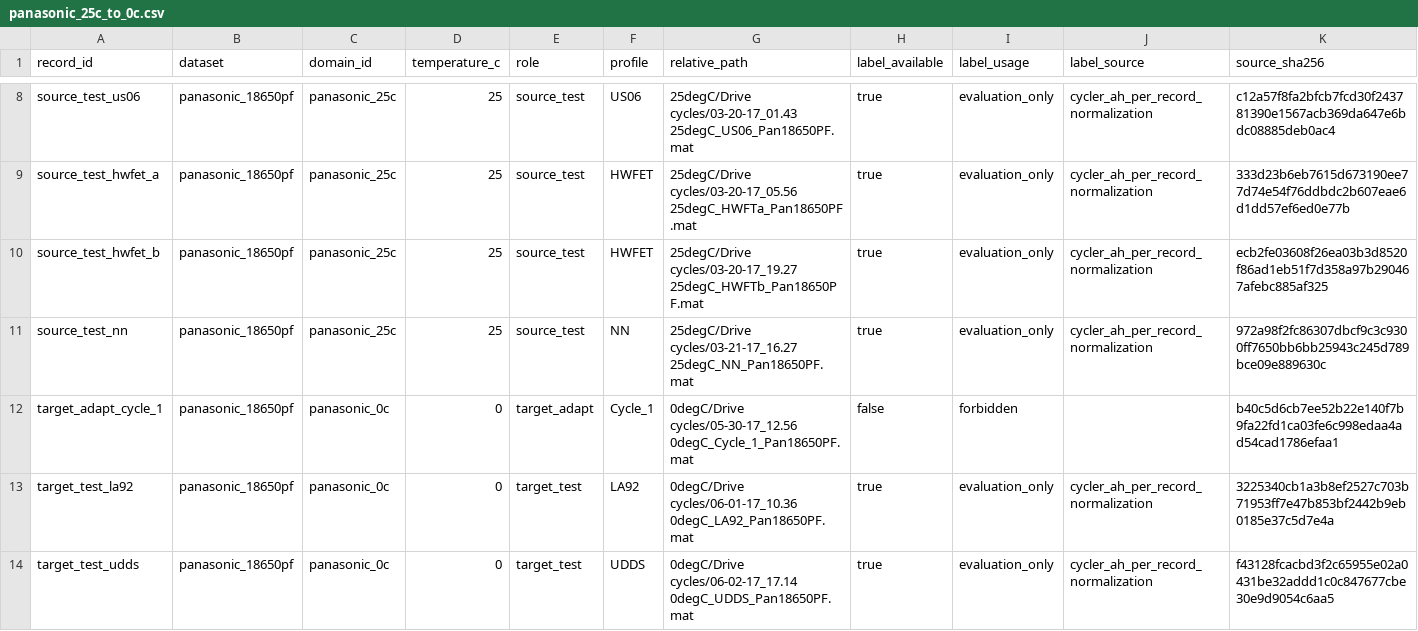
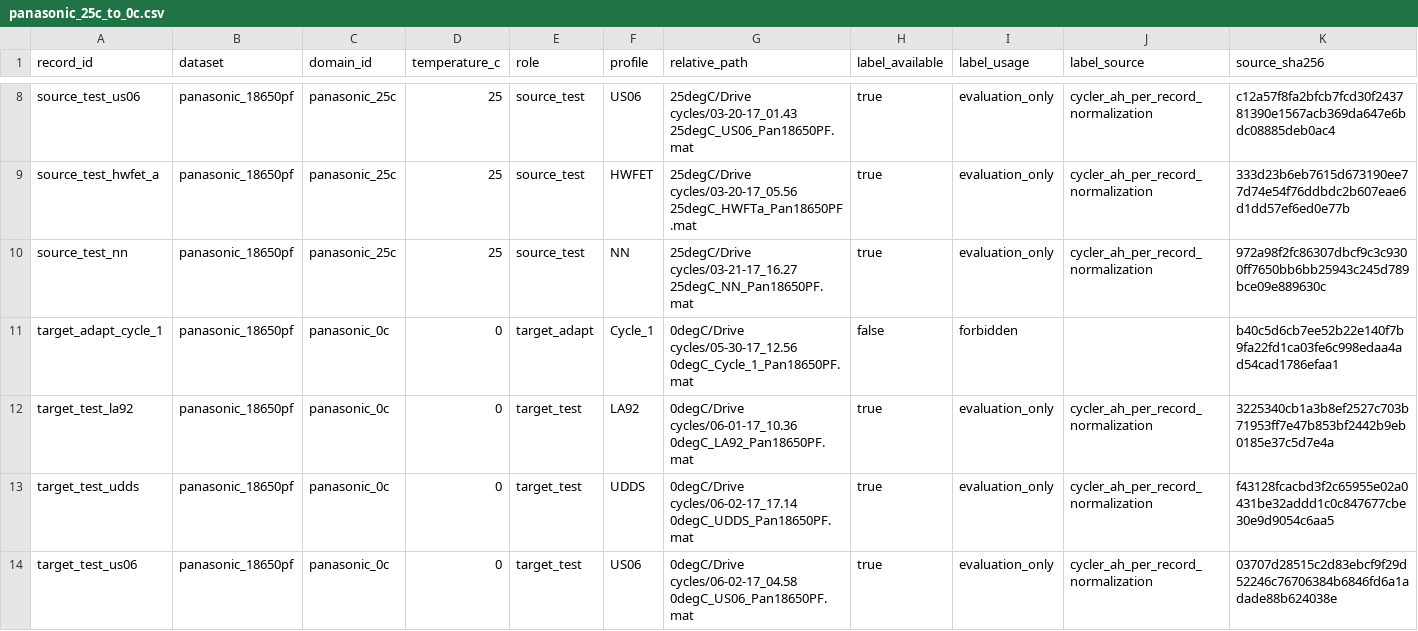
Before and after one commit to zhangcastle/battery-soc-active-learning, a CSV file: data/manifests/liu_2025/panasonic_25c_to_0c.csv, drawn as a sheet; only a part is shown, gaps mark what is left out; the shorter side is filled out with more unchanged rows.

Commit message:
feat: implement corrected source-only protocol for Liu 2025 reproduction
- Added a new source-only run in the notebook that utilizes one 25°C HWFET session and a diagnostic source-domain min-max scaler, ensuring all 25°C input covariates are normalized without initiating target adaptation.
- Updated the reproduction script to support the new `--source-only` argument, allowing for the generation of results specific to the source-only protocol.
- Enhanced documentation to clarify the purpose and methodology of the corrected source-only check, including details on the data selection process.
- Implemented validation in the manifest loading function to reject duplicate test profiles, ensuring data integrity.

```diff
--- a/data/manifests/liu_2025/panasonic_25c_to_0c.csv
+++ b/data/manifests/liu_2025/panasonic_25c_to_0c.csv
@@ -9,3 +9,2 @@ source_test_us06,panasonic_18650pf,panasonic_25c,25,source_test,US06,25degC/Driv
 source_test_hwfet_a,panasonic_18650pf,panasonic_25c,25,source_test,HWFET,25degC/Drive cycles/03-20-17_05.56 25degC_HWFTa_Pan18650PF.mat,true,evaluation_only,cycler_ah_per_record_normalization,333d23b6eb7615d673190ee77d74e54f76ddbdc2b607eae6d1dd57ef6ed0e77b
-source_test_hwfet_b,panasonic_18650pf,panasonic_25c,25,source_test,HWFET,25degC/Drive cycles/03-20-17_19.27 25degC_HWFTb_Pan18650PF.mat,true,evaluation_only,cycler_ah_per_record_normalization,ecb2fe03608f26ea03b3d8520f86ad1eb51f7d358a97b290467afebc885af325
 source_test_nn,panasonic_18650pf,panasonic_25c,25,source_test,NN,25degC/Drive cycles/03-21-17_16.27 25degC_NN_Pan18650PF.mat,true,evaluation_only,cycler_ah_per_record_normalization,972a98f2fc86307dbcf9c3c9300ff7650bb6bb25943c245d789bce09e889630c
```
Also changed, not shown: 7 other files.
